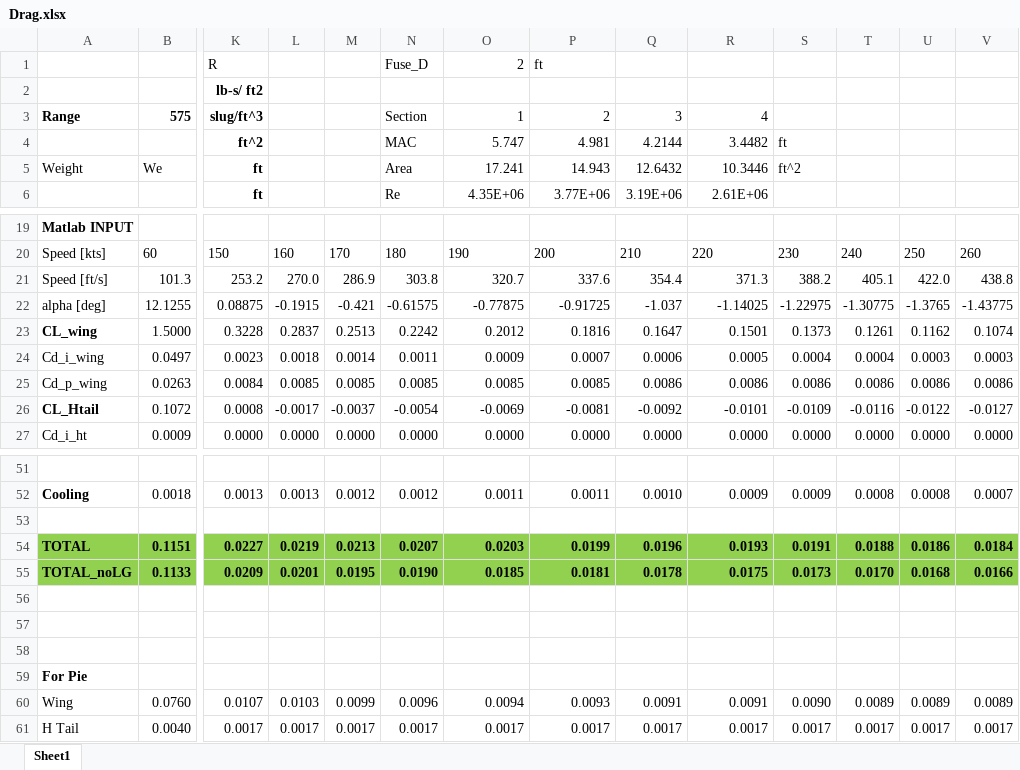
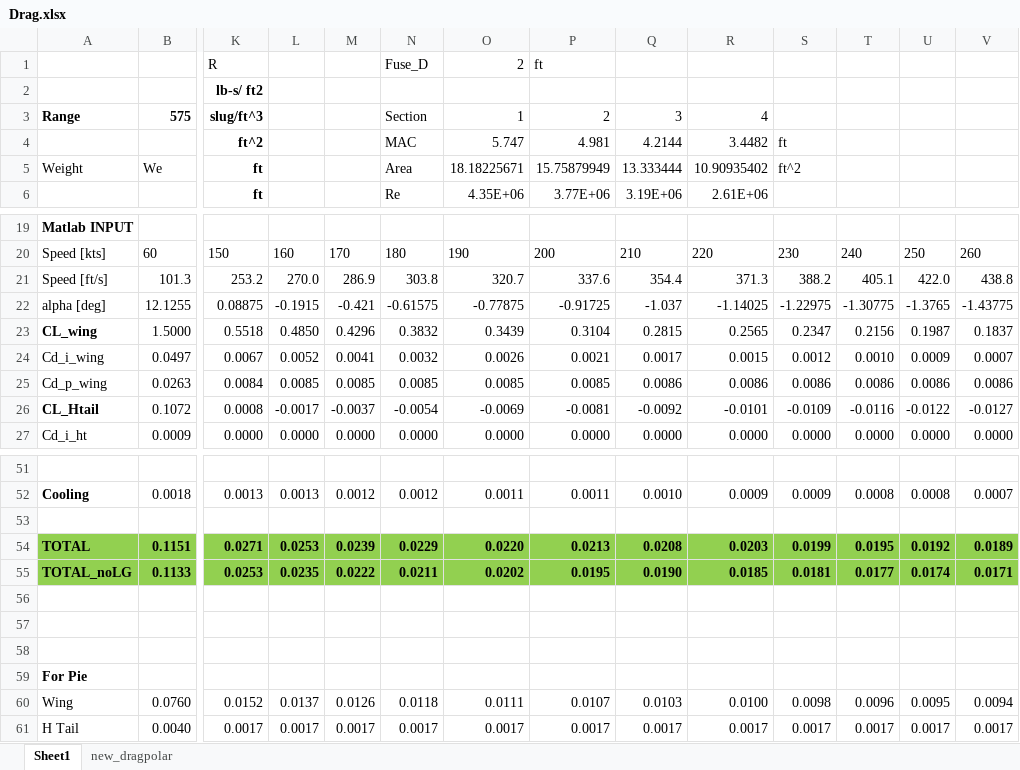
Before and after one commit to cfetch1/Senior-Design, an Excel workbook: New Folder/Drag.xlsx, sheet Sheet1, drawn as a sheet; only a part is shown, gaps mark what is left out; values as stored, in another font and other column widths than the file's, no borders; charts and pictures and table styles not drawn; removed rows and columns are numbered as before the commit, all else as after; rows hold the shown columns only; the diff names each change by its address in the sheet, - before the commit and + after, or states it on an @@ line.

Commit message:
Update Drag.xlsx

```diff
--- a/New Folder/Drag.xlsx (sheet Sheet1)
+++ b/New Folder/Drag.xlsx (sheet Sheet1)
+sheet tab: new_dragpolar
-O5: 17.241
+O5: 18.18225671
-P5: 14.943
+P5: 15.75879949
-Q5: 12.6432
+Q5: 13.333444
-R5: 10.3446
+R5: 10.90935402
-row 23: CL_wing | 1.5000 | 0.3228 | 0.2837 | 0.2513 | 0.2242 | 0.2012 | 0.1816 | 0.1647 | 0.1501 | 0.1373 | 0.1261 | 0.1162 | 0.1074
-row 24: Cd_i_wing | 0.0497 | 0.0023 | 0.0018 | 0.0014 | 0.0011 | 0.0009 | 0.0007 | 0.0006 | 0.0005 | 0.0004 | 0.0004 | 0.0003 | 0.0003
+row 23: CL_wing | 1.5000 | 0.5518 | 0.4850 | 0.4296 | 0.3832 | 0.3439 | 0.3104 | 0.2815 | 0.2565 | 0.2347 | 0.2156 | 0.1987 | 0.1837
+row 24: Cd_i_wing | 0.0497 | 0.0067 | 0.0052 | 0.0041 | 0.0032 | 0.0026 | 0.0021 | 0.0017 | 0.0015 | 0.0012 | 0.0010 | 0.0009 | 0.0007
-row 54: TOTAL | 0.1151 | 0.0227 | 0.0219 | 0.0213 | 0.0207 | 0.0203 | 0.0199 | 0.0196 | 0.0193 | 0.0191 | 0.0188 | 0.0186 | 0.0184
-row 55: TOTAL_noLG | 0.1133 | 0.0209 | 0.0201 | 0.0195 | 0.0190 | 0.0185 | 0.0181 | 0.0178 | 0.0175 | 0.0173 | 0.0170 | 0.0168 | 0.0166
+row 54: TOTAL | 0.1151 | 0.0271 | 0.0253 | 0.0239 | 0.0229 | 0.0220 | 0.0213 | 0.0208 | 0.0203 | 0.0199 | 0.0195 | 0.0192 | 0.0189
+row 55: TOTAL_noLG | 0.1133 | 0.0253 | 0.0235 | 0.0222 | 0.0211 | 0.0202 | 0.0195 | 0.0190 | 0.0185 | 0.0181 | 0.0177 | 0.0174 | 0.0171
-row 60: Wing | 0.0760 | 0.0107 | 0.0103 | 0.0099 | 0.0096 | 0.0094 | 0.0093 | 0.0091 | 0.0091 | 0.0090 | 0.0089 | 0.0089 | 0.0089
+row 60: Wing | 0.0760 | 0.0152 | 0.0137 | 0.0126 | 0.0118 | 0.0111 | 0.0107 | 0.0103 | 0.0100 | 0.0098 | 0.0096 | 0.0095 | 0.0094
```
Also changed, not shown: charts or pictures.
